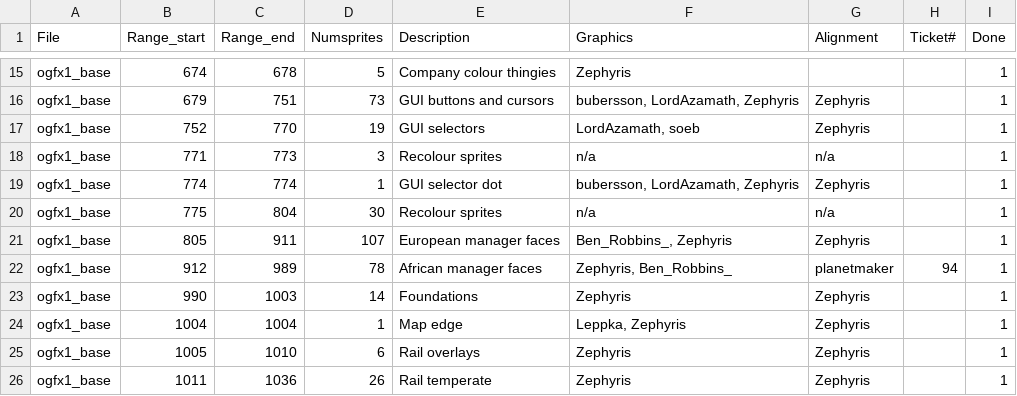
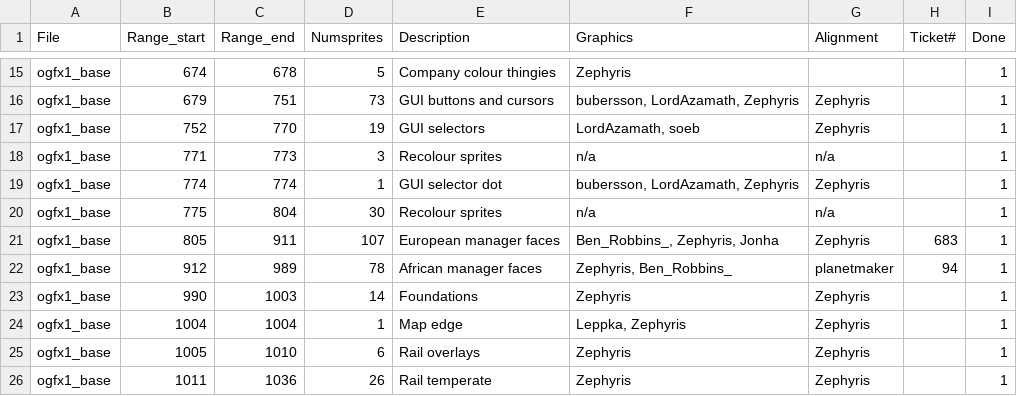
Before and after one commit to OpenTTD/OpenGFX, a CSV file: docs/authoroverview.csv, drawn as a sheet; only a part is shown, gaps mark what is left out.

Commit message:
Change [#683]: De-spice the blue eyes a bit (Jonha)

```diff
--- a/docs/authoroverview.csv
+++ b/docs/authoroverview.csv
@@ -20,3 +20,3 @@ ogfx1_base;774;774;1;GUI selector dot;bubersson, LordAzamath, Zephyris;Zephyris;
 ogfx1_base;775;804;30;Recolour sprites;n/a;n/a;;1
-ogfx1_base;805;911;107;European manager faces;Ben_Robbins_, Zephyris;Zephyris;;1
+ogfx1_base;805;911;107;European manager faces;Ben_Robbins_, Zephyris, Jonha;Zephyris;683;1
 ogfx1_base;912;989;78;African manager faces;Zephyris, Ben_Robbins_;planetmaker;94;1
```
Also changed, not shown: 1 other file.
